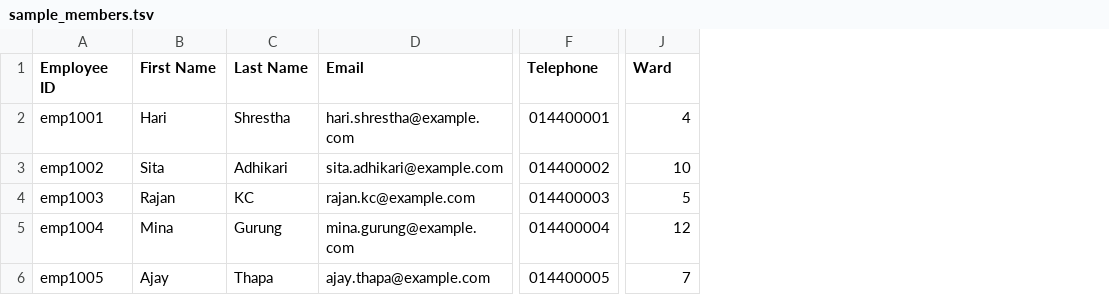
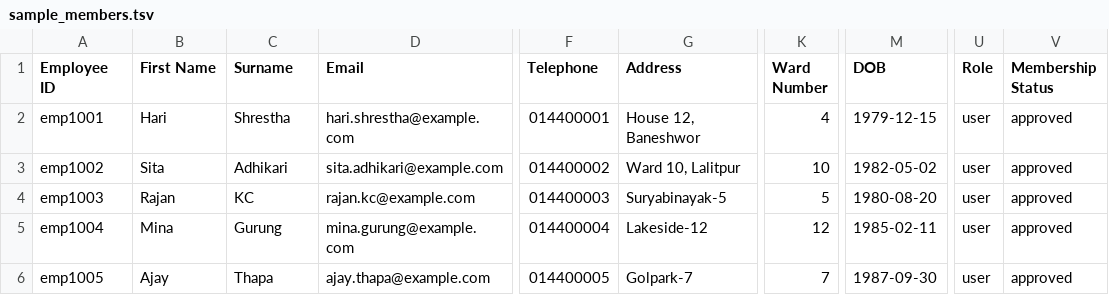
Before and after one commit to rraj78502/OfficeRest, a TSV file: sample_members.tsv, drawn as a sheet; only a part is shown, gaps mark what is left out; addresses are those after the commit; the diff names each change by its address in the sheet, - before the commit and + after, or states it on an @@ line.

Commit message:
Align member export format with importer

```diff
--- a/sample_members.tsv
+++ b/sample_members.tsv
+column G (Address), rows 2-6: House 12, Baneshwor | Ward 10, Lalitpur | Suryabinayak-5 | Lakeside-12 | Golpark-7
+column M (DOB), rows 2-6: 1979-12-15 | 1982-05-02 | 1980-08-20 | 1985-02-11 | 1987-09-30
+column U (Role), rows 2-6: all user
+column V (Membership Status), rows 2-6: all approved
-C1: Last Name
+C1: Surname
-K1: Ward
+K1: Ward Number
```
Also changed, not shown: 2 other files.
